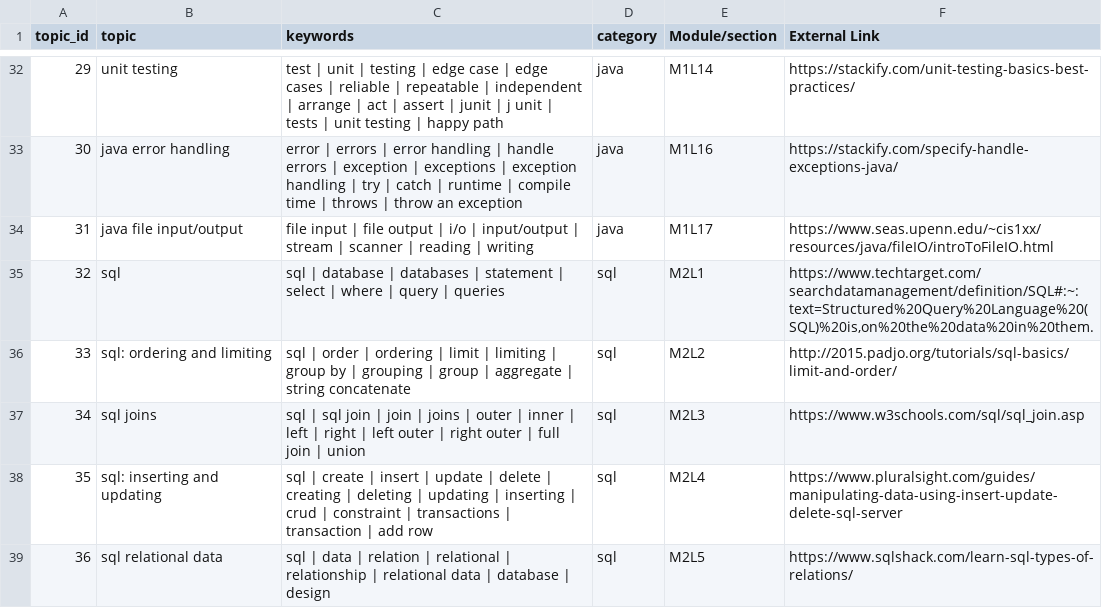
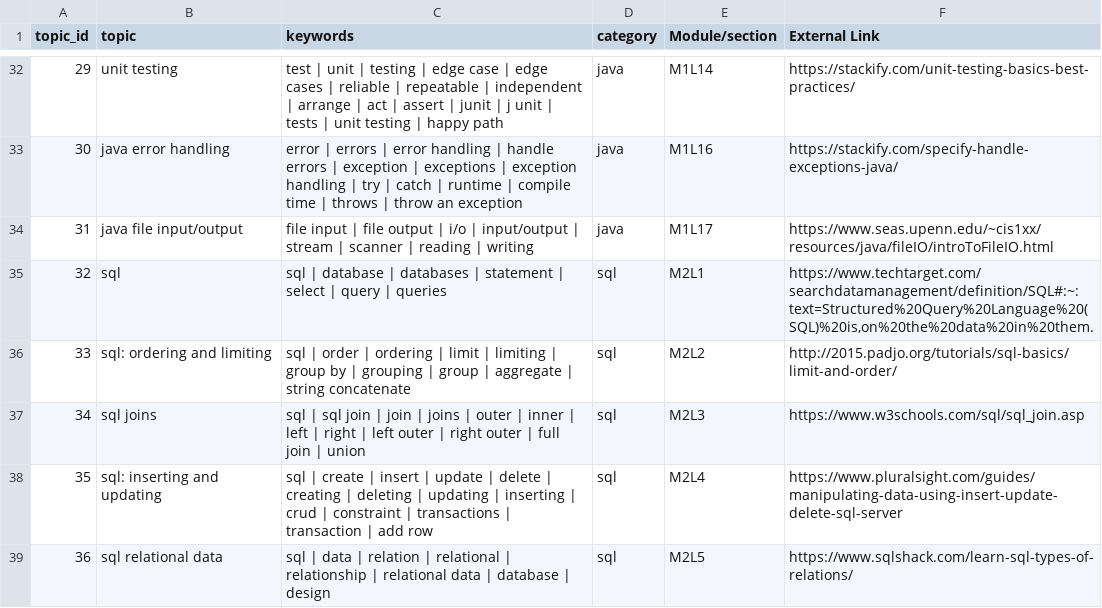
Before and after one commit to BrittLawson/LeChatBot, a CSV file: java/src/main/resources/chatbot_data.csv, drawn as a sheet; only a part is shown, gaps mark what is left out.

Commit message:
updated data

```diff
--- a/java/src/main/resources/chatbot_data.csv
+++ b/java/src/main/resources/chatbot_data.csv
@@ -34,3 +34,3 @@ topic_id,topic,keywords,category,Module/section,External Link
 31,java file input/output,file input | file output | i/o | input/output | stream | scanner | reading | writing,java,M1L17,https://www.seas.upenn.edu/~cis1xx/resources/java/fileIO/introToFileIO.html
-32,sql,sql | database | databases | statement | select | where | query | queries,sql,M2L1,"https://www.techtarget.com/searchdatamanagement/definition/SQL#:~:text=Structured%20Query%20Language%20(SQL)%20is,on%20the%20data%20in%20them."
+32,sql,sql | database | databases | statement | select | query | queries,sql,M2L1,"https://www.techtarget.com/searchdatamanagement/definition/SQL#:~:text=Structured%20Query%20Language%20(SQL)%20is,on%20the%20data%20in%20them."
 33,sql: ordering and limiting,sql | order | ordering | limit | limiting | group by | grouping | group | aggregate | string concatenate,sql,M2L2,http://2015.padjo.org/tutorials/sql-basics/limit-and-order/
```
